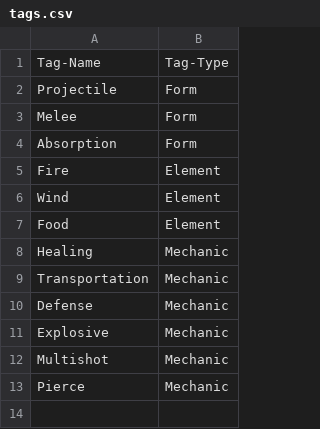
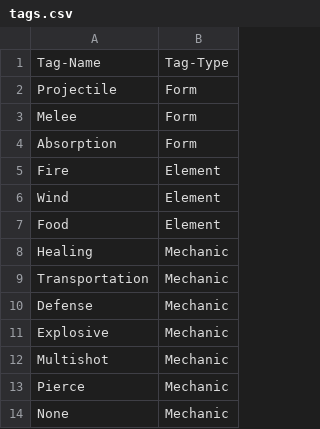
Before and after one commit to AidanCooper2003/AshenSkies, a CSV file: csv/tags.csv, drawn as a sheet.

```diff
--- a/csv/tags.csv
+++ b/csv/tags.csv
@@ -13 +13,2 @@ Multishot,Mechanic
 Pierce,Mechanic
+None,Mechanic
```
Also changed, not shown: csv/resources.csv.
